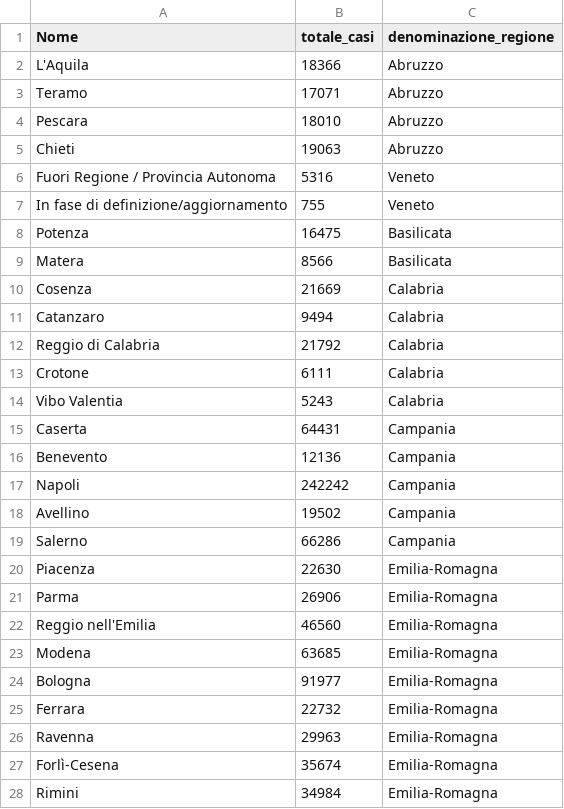
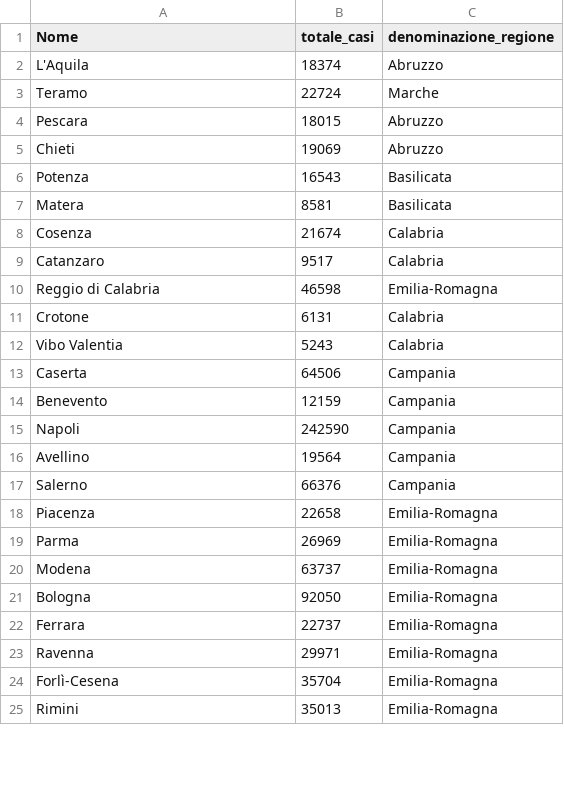
Before and after one commit to LorenzoPina-dev/ProgettoTecno, a CSV file: datiProv.csv, drawn as a sheet; only a part is shown; the diff covers the shown part only.

```diff
--- a/datiProv.csv
+++ b/datiProv.csv
@@ -1,28 +1,25 @@
 Nome;totale_casi;denominazione_regione
-L'Aquila;18366;Abruzzo
-Teramo;17071;Abruzzo
-Pescara;18010;Abruzzo
-Chieti;19063;Abruzzo
-Fuori Regione / Provincia Autonoma;5316;Veneto
-In fase di definizione/aggiornamento;755;Veneto
-Potenza;16475;Basilicata
-Matera;8566;Basilicata
-Cosenza;21669;Calabria
-Catanzaro;9494;Calabria
-Reggio di Calabria;21792;Calabria
-Crotone;6111;Calabria
+L'Aquila;18374;Abruzzo
+Teramo;22724;Marche
+Pescara;18015;Abruzzo
+Chieti;19069;Abruzzo
+Potenza;16543;Basilicata
+Matera;8581;Basilicata
+Cosenza;21674;Calabria
+Catanzaro;9517;Calabria
+Reggio di Calabria;46598;Emilia-Romagna
+Crotone;6131;Calabria
 Vibo Valentia;5243;Calabria
-Caserta;64431;Campania
-Benevento;12136;Campania
-Napoli;242242;Campania
-Avellino;19502;Campania
-Salerno;66286;Campania
-Piacenza;22630;Emilia-Romagna
-Parma;26906;Emilia-Romagna
-Reggio nell'Emilia;46560;Emilia-Romagna
-Modena;63685;Emilia-Romagna
-Bologna;91977;Emilia-Romagna
-Ferrara;22732;Emilia-Romagna
-Ravenna;29963;Emilia-Romagna
-Forlì-Cesena;35674;Emilia-Romagna
-Rimini;34984;Emilia-Romagna
+Caserta;64506;Campania
+Benevento;12159;Campania
+Napoli;242590;Campania
+Avellino;19564;Campania
+Salerno;66376;Campania
+Piacenza;22658;Emilia-Romagna
+Parma;26969;Emilia-Romagna
+Modena;63737;Emilia-Romagna
+Bologna;92050;Emilia-Romagna
+Ferrara;22737;Emilia-Romagna
+Ravenna;29971;Emilia-Romagna
+Forlì-Cesena;35704;Emilia-Romagna
+Rimini;35013;Emilia-Romagna
```
Also changed, not shown: 3 removed rows and 79 edited cells elsewhere in this file, dati.csv, 1 other file.
